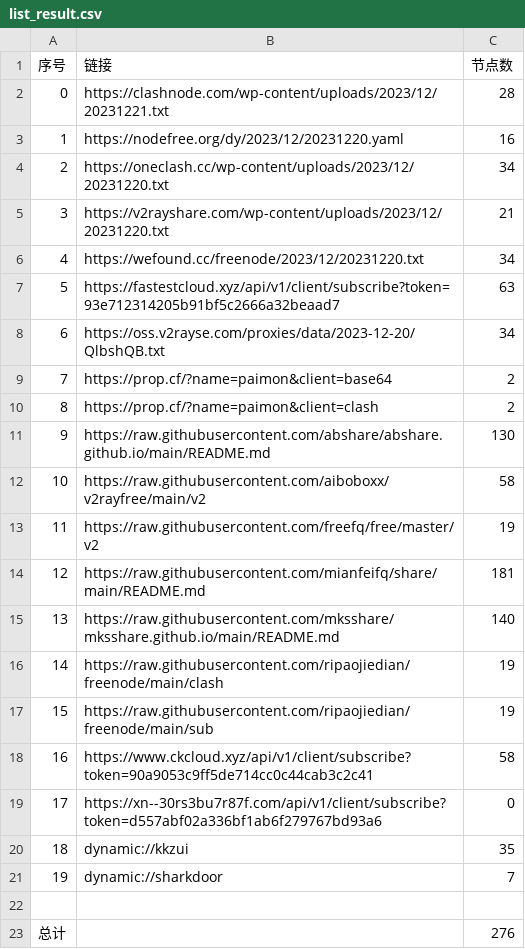
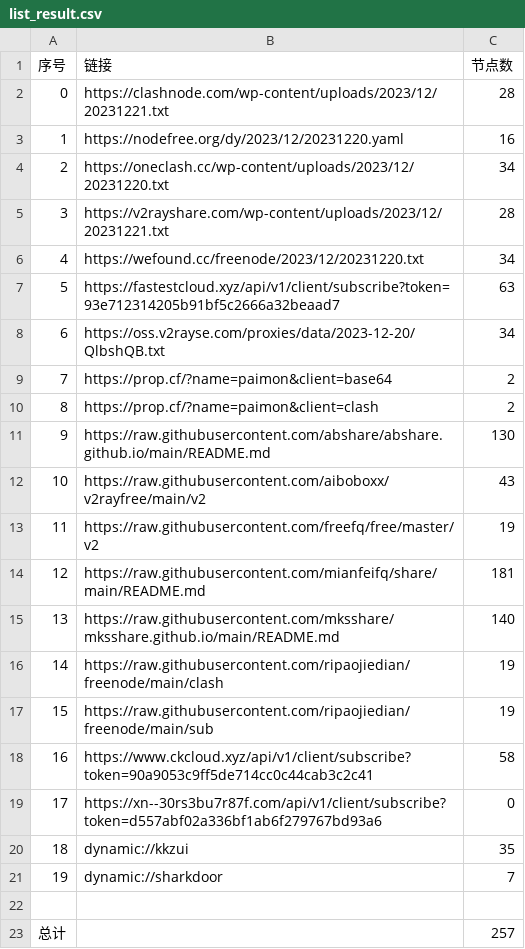
Before and after one commit to WTNLXTBL/Node-Fetch, a CSV file: list_result.csv, drawn as a sheet.

```diff
--- a/list_result.csv
+++ b/list_result.csv
@@ -4,3 +4,3 @@
 2,https://oneclash.cc/wp-content/uploads/2023/12/20231220.txt,34
-3,https://v2rayshare.com/wp-content/uploads/2023/12/20231220.txt,21
+3,https://v2rayshare.com/wp-content/uploads/2023/12/20231221.txt,28
 4,https://wefound.cc/freenode/2023/12/20231220.txt,34
@@ -11,3 +11,3 @@
 9,https://raw.githubusercontent.com/abshare/abshare.github.io/main/README.md,130
-10,https://raw.githubusercontent.com/aiboboxx/v2rayfree/main/v2,58
+10,https://raw.githubusercontent.com/aiboboxx/v2rayfree/main/v2,43
 11,https://raw.githubusercontent.com/freefq/free/master/v2,19
@@ -22,2 +22,2 @@
 
-总计,,276
+总计,,257
```
Also changed, not shown: 14 other files.
